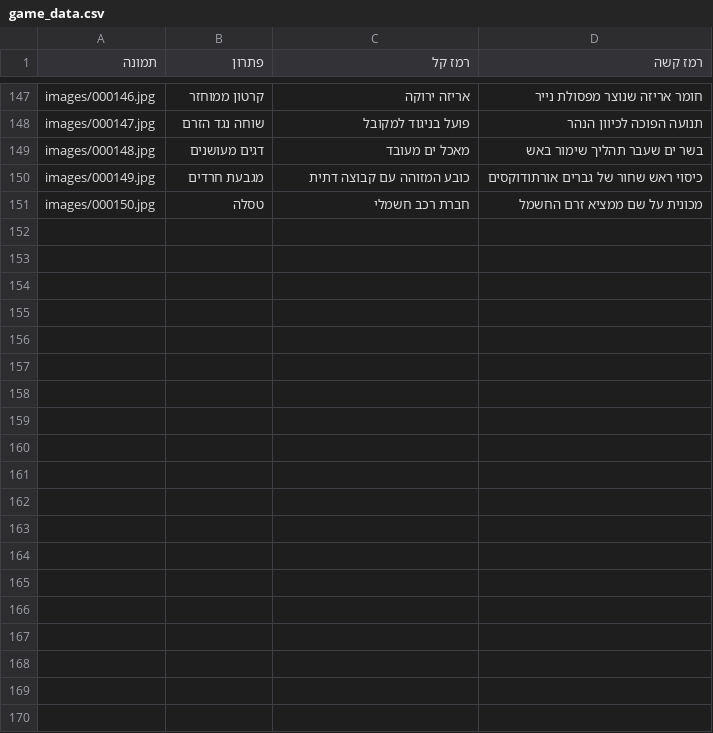
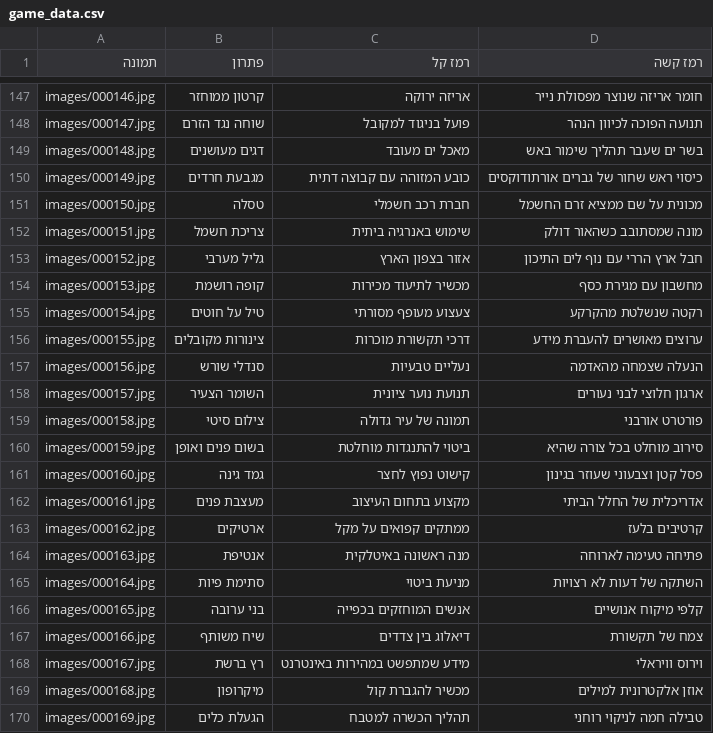
Before and after one commit to LiranYzhak/puzleinpic, a CSV file: game_data.csv, drawn as a sheet; only a part is shown, gaps mark what is left out; the diff covers the shown part only; the diff names each change by its address in the sheet, - before the commit and + after, or states it on an @@ line.

Commit message:
add images

```diff
--- a/game_data.csv
+++ b/game_data.csv
+row 152: images/000151.jpg | צריכת חשמל | שימוש באנרגיה ביתית | מונה שמסתובב כשהאור דולק
+row 153: images/000152.jpg | גליל מערבי | אזור בצפון הארץ | חבל ארץ הררי עם נוף לים התיכון
+row 154: images/000153.jpg | קופה רושמת | מכשיר לתיעוד מכירות | מחשבון עם מגירת כסף
+row 155: images/000154.jpg | טיל על חוטים | צעצוע מעופף מסורתי | רקטה שנשלטת מהקרקע
+row 156: images/000155.jpg | צינורות מקובלים | דרכי תקשורת מוכרות | ערוצים מאושרים להעברת מידע
+row 157: images/000156.jpg | סנדלי שורש | נעליים טבעיות | הנעלה שצמחה מהאדמה
+row 158: images/000157.jpg | השומר הצעיר | תנועת נוער ציונית | ארגון חלוצי לבני נעורים
+row 159: images/000158.jpg | צילום סיטי | תמונה של עיר גדולה | פורטרט אורבני
+row 160: images/000159.jpg | בשום פנים ואופן | ביטוי להתנגדות מוחלטת | סירוב מוחלט בכל צורה שהיא
+row 161: images/000160.jpg | גמד גינה | קישוט נפוץ לחצר | פסל קטן וצבעוני שעוזר בגינון
+row 162: images/000161.jpg | מעצבת פנים | מקצוע בתחום העיצוב | אדריכלית של החלל הביתי
+row 163: images/000162.jpg | ארטיקים | ממתקים קפואים על מקל | קרטיבים בלעז
+row 164: images/000163.jpg | אנטיפת | מנה ראשונה באיטלקית | פתיחה טעימה לארוחה
+row 165: images/000164.jpg | סתימת פיות | מניעת ביטוי | השתקה של דעות לא רצויות
+row 166: images/000165.jpg | בני ערובה | אנשים המוחזקים בכפייה | קלפי מיקוח אנושיים
+row 167: images/000166.jpg | שיח משותף | דיאלוג בין צדדים | צמח של תקשורת
+row 168: images/000167.jpg | רץ ברשת | מידע שמתפשט במהירות באינטרנט | וירוס וויראלי
+row 169: images/000168.jpg | מיקרופון | מכשיר להגברת קול | אוזן אלקטרונית למילים
+row 170: images/000169.jpg | הגעלת כלים | תהליך הכשרה למטבח | טבילה חמה לניקוי רוחני
```
Also changed, not shown: 31 added rows elsewhere in this file, 5 other files.
